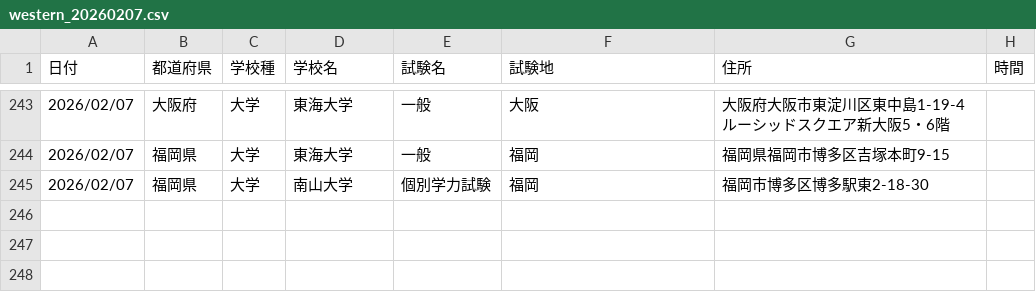
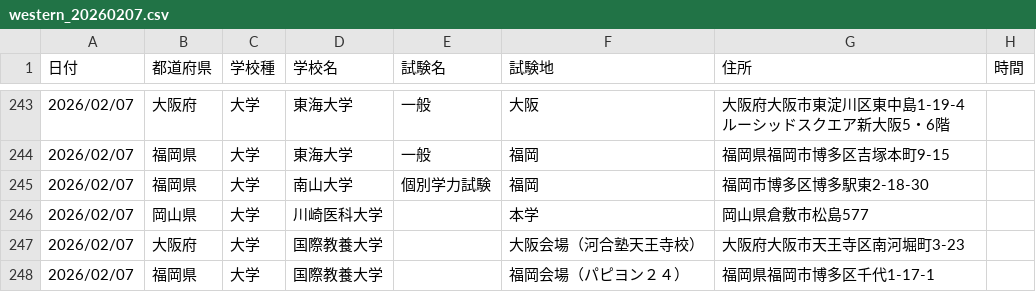
Before and after one commit to bakumon1107/exam_date, a CSV file: western_japan/western_20260207.csv, drawn as a sheet; only a part is shown, gaps mark what is left out.

```diff
--- a/western_japan/western_20260207.csv
+++ b/western_japan/western_20260207.csv
@@ -245 +245,4 @@
 2026/02/07,福岡県,大学,南山大学,個別学力試験,福岡,福岡市博多区博多駅東2-18-30,
+2026/02/07,岡山県,大学,川崎医科大学,,本学,岡山県倉敷市松島577,
+2026/02/07,大阪府,大学,国際教養大学,,大阪会場（河合塾天王寺校）,大阪府大阪市天王寺区南河堀町3-23,
+2026/02/07,福岡県,大学,国際教養大学,,福岡会場（パピヨン２４）,福岡県福岡市博多区千代1-17-1,
```
Also changed, not shown: eastern_japan/eastern_20260201.csv, eastern_japan/eastern_20260207.csv, 8 other files.
